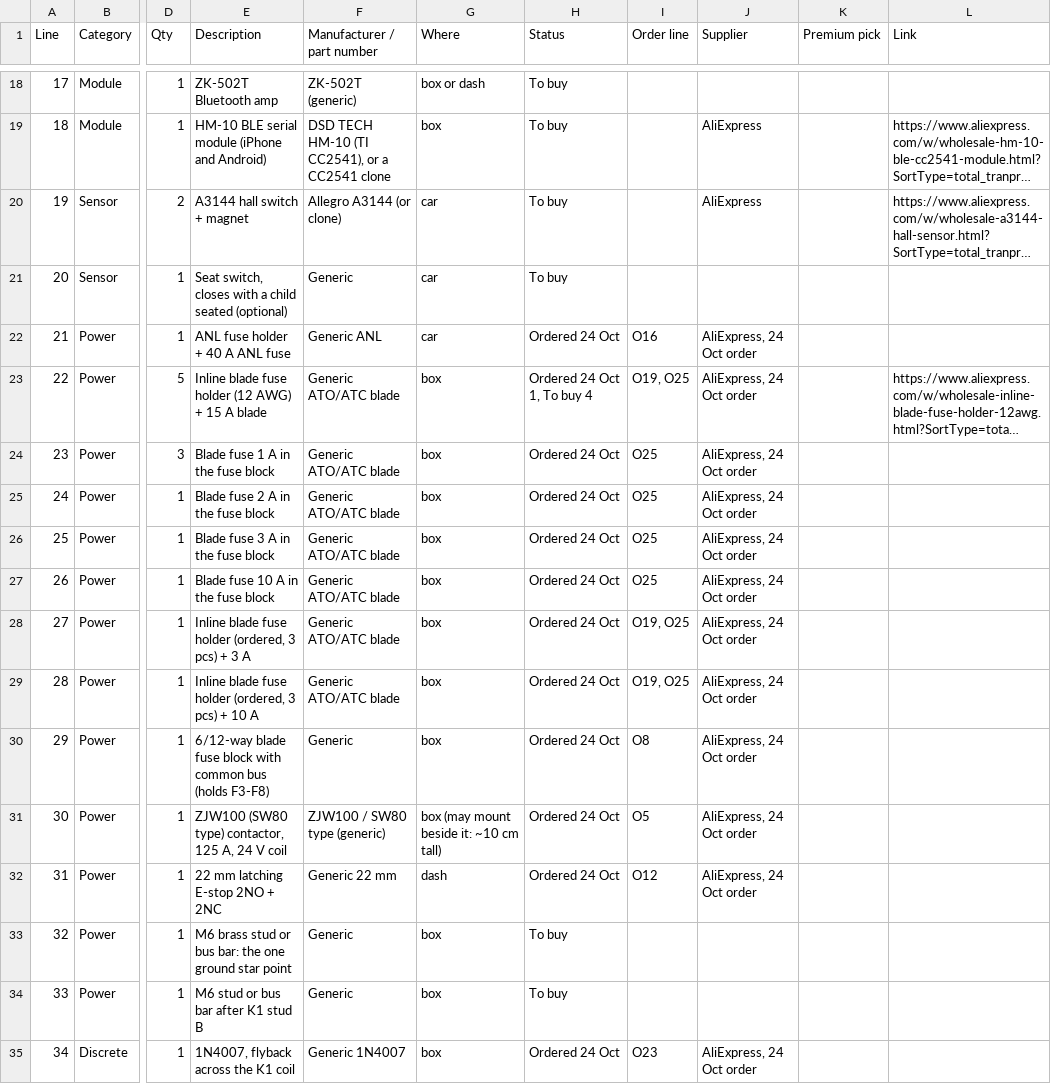
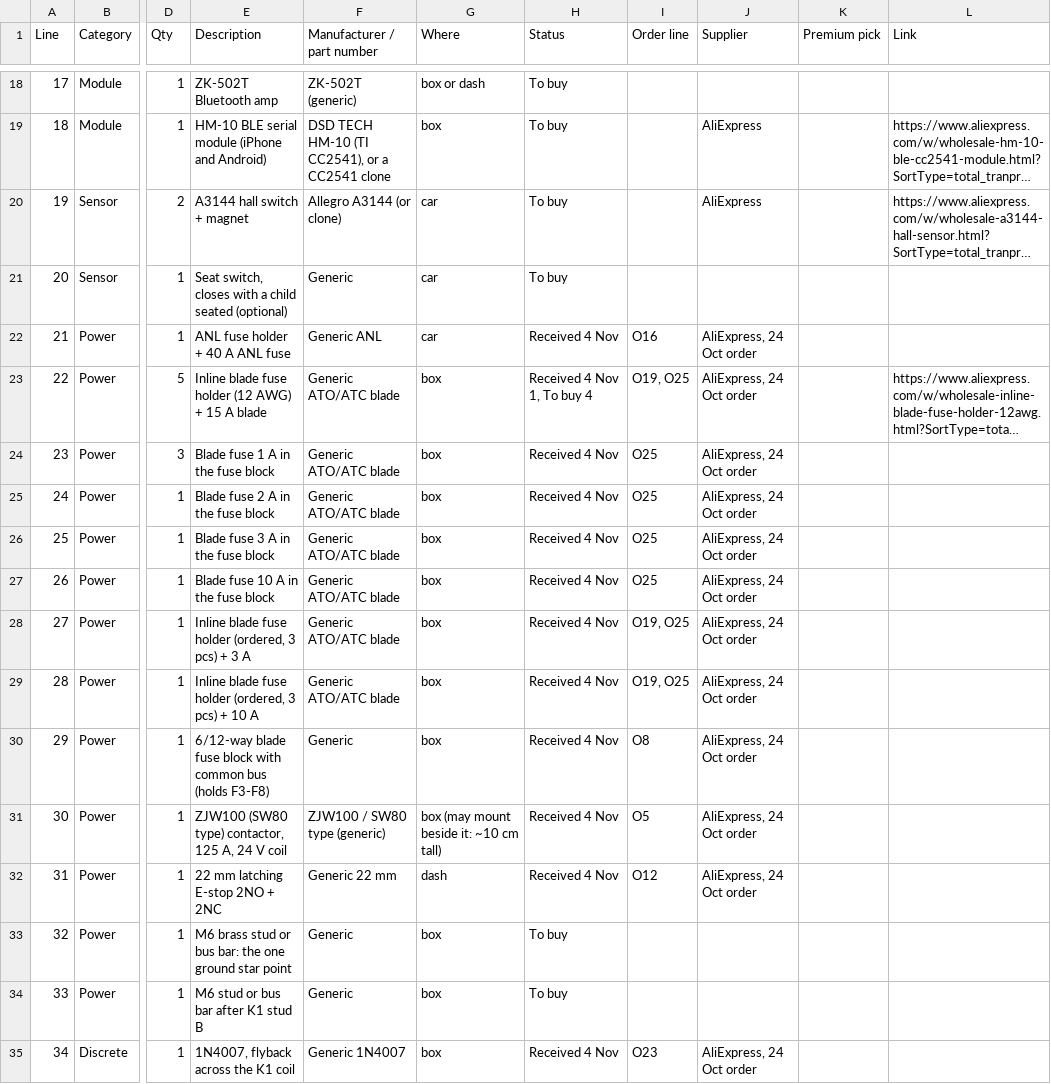
Before and after one commit to ShaiMiz/RideOnESP32, a CSV file: docs/hardware/kicad/BOM.csv, drawn as a sheet; only a part is shown, gaps mark what is left out; long unchanged cells end in …; the diff covers the shown part only; the diff names each change by its address in the sheet, - before the commit and + after, or states it on an @@ line.

```diff
--- a/docs/hardware/kicad/BOM.csv
+++ b/docs/hardware/kicad/BOM.csv
-H22 (Status): Ordered 24 Oct
+H22 (Status): Received 4 Nov
-H23 (Status): Ordered 24 Oct 1, To buy 4
+H23 (Status): Received 4 Nov 1, To buy 4
-H24:H32 (Status): Ordered 24 Oct
+H24:H32 (Status): Received 4 Nov
-H35 (Status): Ordered 24 Oct
+H35 (Status): Received 4 Nov
```
Also changed, not shown: 1 added row, 24 edited cells and row numbers in column A elsewhere in this file, 14 other files.
